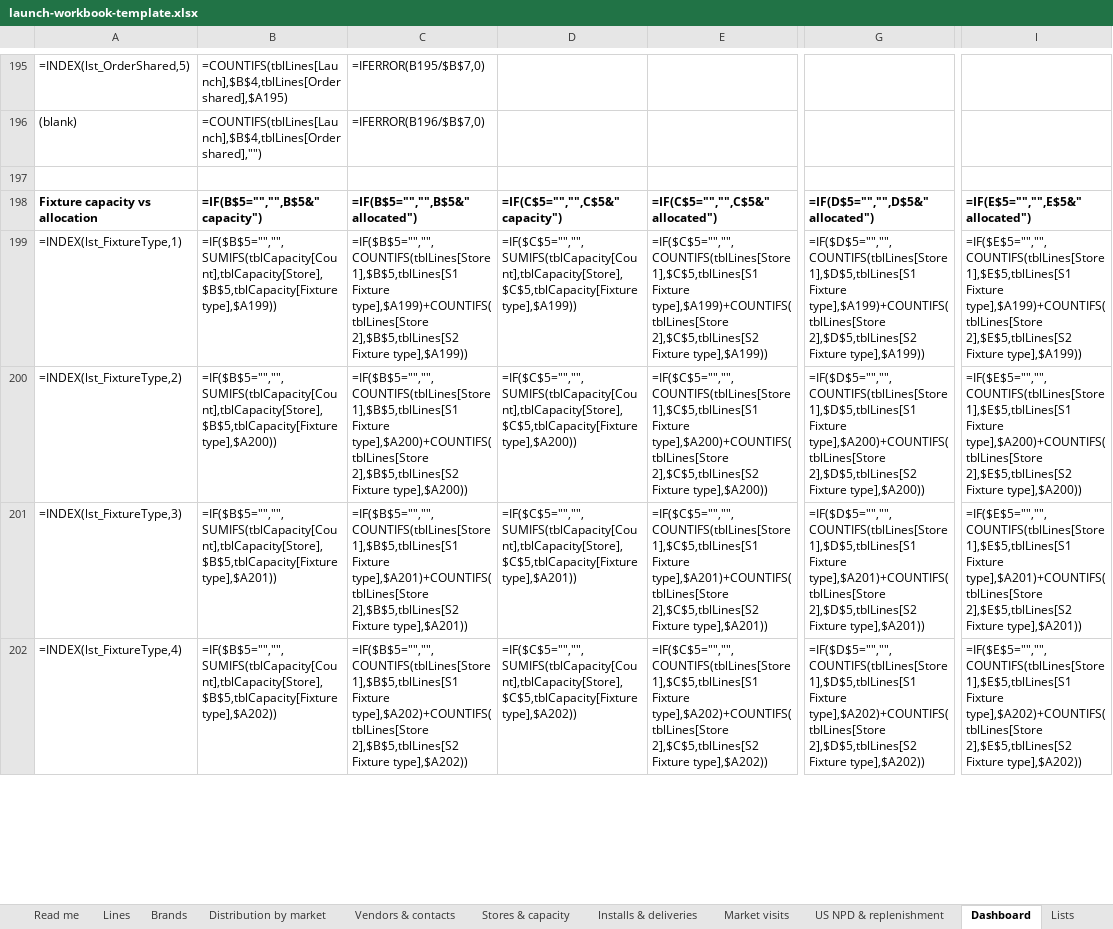
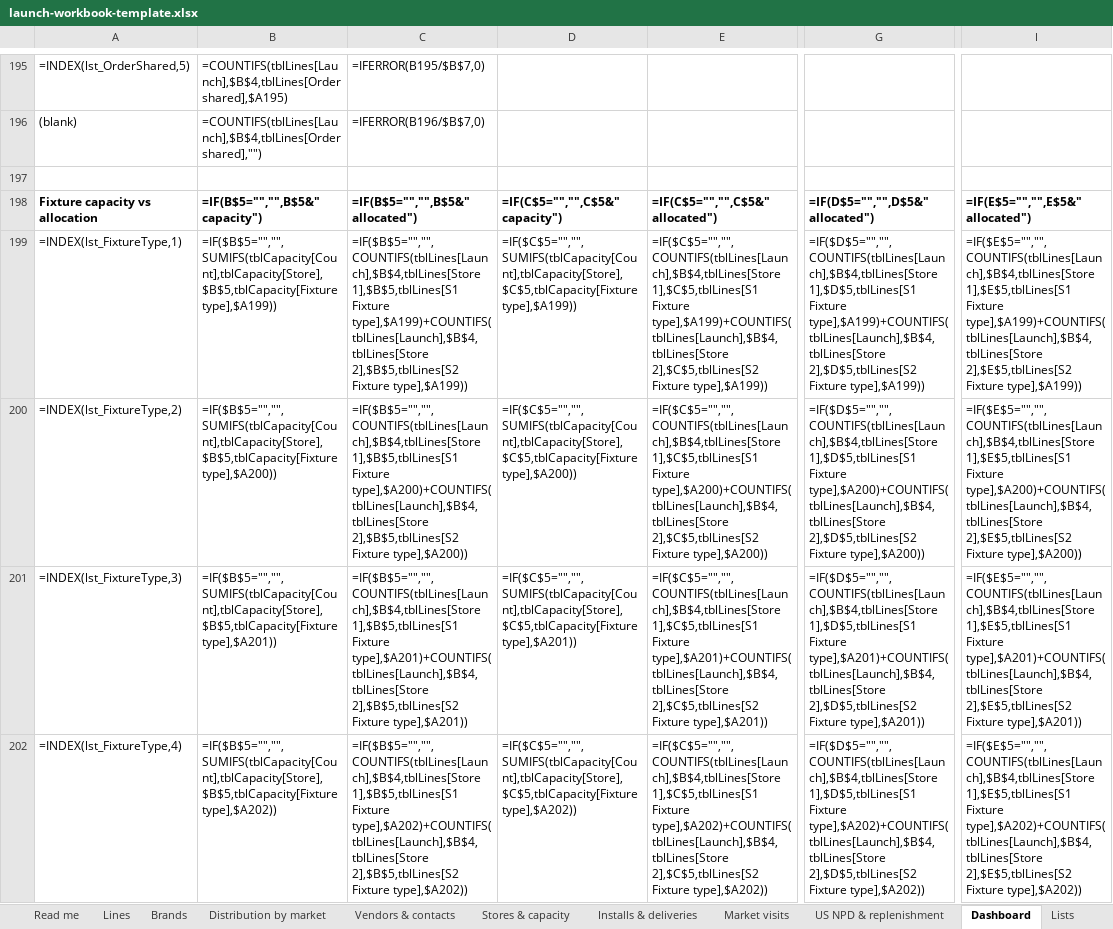
Before and after one commit to muttonkodibiriyani/Project-Management-Tool, an Excel workbook: templates/launch-workbook/launch-workbook-template.xlsx, sheet Dashboard, drawn as a sheet; only a part is shown, gaps mark what is left out; values as stored, in another font and other column widths than the file's, no borders; formulas without a stored value are shown as written; the diff covers the shown part only; the diff names each change by its address in the sheet, - before the commit and + after, or states it on an @@ line.

```diff
--- a/templates/launch-workbook/launch-workbook-template.xlsx (sheet Dashboard)
+++ b/templates/launch-workbook/launch-workbook-template.xlsx (sheet Dashboard)
-C199: =IF($B$5="","",COUNTIFS(tblLines[Store 1],$B$5,tblLines[S1 Fixture type],$A199)+COUNTIFS(tblLines[Store 2],$B$5,tblLines[S2 Fixture…
+C199: =IF($B$5="","",COUNTIFS(tblLines[Launch],$B$4,tblLines[Store 1],$B$5,tblLines[S1 Fixture type],$A199)+COUNTIFS(tblLines[Launch],$B$4,tblLines[Store 2],$B$5,tblLines[S2 Fixture…
-E199: =IF($C$5="","",COUNTIFS(tblLines[Store 1],$C$5,tblLines[S1 Fixture type],$A199)+COUNTIFS(tblLines[Store 2],$C$5,tblLines[S2 Fixture…
+E199: =IF($C$5="","",COUNTIFS(tblLines[Launch],$B$4,tblLines[Store 1],$C$5,tblLines[S1 Fixture type],$A199)+COUNTIFS(tblLines[Launch],$B$4,tblLines[Store 2],$C$5,tblLines[S2 Fixture…
-G199: =IF($D$5="","",COUNTIFS(tblLines[Store 1],$D$5,tblLines[S1 Fixture type],$A199)+COUNTIFS(tblLines[Store 2],$D$5,tblLines[S2 Fixture…
+G199: =IF($D$5="","",COUNTIFS(tblLines[Launch],$B$4,tblLines[Store 1],$D$5,tblLines[S1 Fixture type],$A199)+COUNTIFS(tblLines[Launch],$B$4,tblLines[Store 2],$D$5,tblLines[S2 Fixture…
-I199: =IF($E$5="","",COUNTIFS(tblLines[Store 1],$E$5,tblLines[S1 Fixture type],$A199)+COUNTIFS(tblLines[Store 2],$E$5,tblLines[S2 Fixture…
+I199: =IF($E$5="","",COUNTIFS(tblLines[Launch],$B$4,tblLines[Store 1],$E$5,tblLines[S1 Fixture type],$A199)+COUNTIFS(tblLines[Launch],$B$4,tblLines[Store 2],$E$5,tblLines[S2 Fixture…
-C200: =IF($B$5="","",COUNTIFS(tblLines[Store 1],$B$5,tblLines[S1 Fixture type],$A200)+COUNTIFS(tblLines[Store 2],$B$5,tblLines[S2 Fixture…
+C200: =IF($B$5="","",COUNTIFS(tblLines[Launch],$B$4,tblLines[Store 1],$B$5,tblLines[S1 Fixture type],$A200)+COUNTIFS(tblLines[Launch],$B$4,tblLines[Store 2],$B$5,tblLines[S2 Fixture…
-E200: =IF($C$5="","",COUNTIFS(tblLines[Store 1],$C$5,tblLines[S1 Fixture type],$A200)+COUNTIFS(tblLines[Store 2],$C$5,tblLines[S2 Fixture…
+E200: =IF($C$5="","",COUNTIFS(tblLines[Launch],$B$4,tblLines[Store 1],$C$5,tblLines[S1 Fixture type],$A200)+COUNTIFS(tblLines[Launch],$B$4,tblLines[Store 2],$C$5,tblLines[S2 Fixture…
-G200: =IF($D$5="","",COUNTIFS(tblLines[Store 1],$D$5,tblLines[S1 Fixture type],$A200)+COUNTIFS(tblLines[Store 2],$D$5,tblLines[S2 Fixture…
+G200: =IF($D$5="","",COUNTIFS(tblLines[Launch],$B$4,tblLines[Store 1],$D$5,tblLines[S1 Fixture type],$A200)+COUNTIFS(tblLines[Launch],$B$4,tblLines[Store 2],$D$5,tblLines[S2 Fixture…
-I200: =IF($E$5="","",COUNTIFS(tblLines[Store 1],$E$5,tblLines[S1 Fixture type],$A200)+COUNTIFS(tblLines[Store 2],$E$5,tblLines[S2 Fixture…
+I200: =IF($E$5="","",COUNTIFS(tblLines[Launch],$B$4,tblLines[Store 1],$E$5,tblLines[S1 Fixture type],$A200)+COUNTIFS(tblLines[Launch],$B$4,tblLines[Store 2],$E$5,tblLines[S2 Fixture…
-C201: =IF($B$5="","",COUNTIFS(tblLines[Store 1],$B$5,tblLines[S1 Fixture type],$A201)+COUNTIFS(tblLines[Store 2],$B$5,tblLines[S2 Fixture…
+C201: =IF($B$5="","",COUNTIFS(tblLines[Launch],$B$4,tblLines[Store 1],$B$5,tblLines[S1 Fixture type],$A201)+COUNTIFS(tblLines[Launch],$B$4,tblLines[Store 2],$B$5,tblLines[S2 Fixture…
-E201: =IF($C$5="","",COUNTIFS(tblLines[Store 1],$C$5,tblLines[S1 Fixture type],$A201)+COUNTIFS(tblLines[Store 2],$C$5,tblLines[S2 Fixture…
+E201: =IF($C$5="","",COUNTIFS(tblLines[Launch],$B$4,tblLines[Store 1],$C$5,tblLines[S1 Fixture type],$A201)+COUNTIFS(tblLines[Launch],$B$4,tblLines[Store 2],$C$5,tblLines[S2 Fixture…
-G201: =IF($D$5="","",COUNTIFS(tblLines[Store 1],$D$5,tblLines[S1 Fixture type],$A201)+COUNTIFS(tblLines[Store 2],$D$5,tblLines[S2 Fixture…
+G201: =IF($D$5="","",COUNTIFS(tblLines[Launch],$B$4,tblLines[Store 1],$D$5,tblLines[S1 Fixture type],$A201)+COUNTIFS(tblLines[Launch],$B$4,tblLines[Store 2],$D$5,tblLines[S2 Fixture…
-I201: =IF($E$5="","",COUNTIFS(tblLines[Store 1],$E$5,tblLines[S1 Fixture type],$A201)+COUNTIFS(tblLines[Store 2],$E$5,tblLines[S2 Fixture…
+I201: =IF($E$5="","",COUNTIFS(tblLines[Launch],$B$4,tblLines[Store 1],$E$5,tblLines[S1 Fixture type],$A201)+COUNTIFS(tblLines[Launch],$B$4,tblLines[Store 2],$E$5,tblLines[S2 Fixture…
-C202: =IF($B$5="","",COUNTIFS(tblLines[Store 1],$B$5,tblLines[S1 Fixture type],$A202)+COUNTIFS(tblLines[Store 2],$B$5,tblLines[S2 Fixture…
+C202: =IF($B$5="","",COUNTIFS(tblLines[Launch],$B$4,tblLines[Store 1],$B$5,tblLines[S1 Fixture type],$A202)+COUNTIFS(tblLines[Launch],$B$4,tblLines[Store 2],$B$5,tblLines[S2 Fixture…
-E202: =IF($C$5="","",COUNTIFS(tblLines[Store 1],$C$5,tblLines[S1 Fixture type],$A202)+COUNTIFS(tblLines[Store 2],$C$5,tblLines[S2 Fixture…
+E202: =IF($C$5="","",COUNTIFS(tblLines[Launch],$B$4,tblLines[Store 1],$C$5,tblLines[S1 Fixture type],$A202)+COUNTIFS(tblLines[Launch],$B$4,tblLines[Store 2],$C$5,tblLines[S2 Fixture…
-G202: =IF($D$5="","",COUNTIFS(tblLines[Store 1],$D$5,tblLines[S1 Fixture type],$A202)+COUNTIFS(tblLines[Store 2],$D$5,tblLines[S2 Fixture…
+G202: =IF($D$5="","",COUNTIFS(tblLines[Launch],$B$4,tblLines[Store 1],$D$5,tblLines[S1 Fixture type],$A202)+COUNTIFS(tblLines[Launch],$B$4,tblLines[Store 2],$D$5,tblLines[S2 Fixture…
-I202: =IF($E$5="","",COUNTIFS(tblLines[Store 1],$E$5,tblLines[S1 Fixture type],$A202)+COUNTIFS(tblLines[Store 2],$E$5,tblLines[S2 Fixture…
+I202: =IF($E$5="","",COUNTIFS(tblLines[Launch],$B$4,tblLines[Store 1],$E$5,tblLines[S1 Fixture type],$A202)+COUNTIFS(tblLines[Launch],$B$4,tblLines[Store 2],$E$5,tblLines[S2 Fixture…
```
Also changed, not shown: 308 edited cells elsewhere in this sheet, 5 other files.
